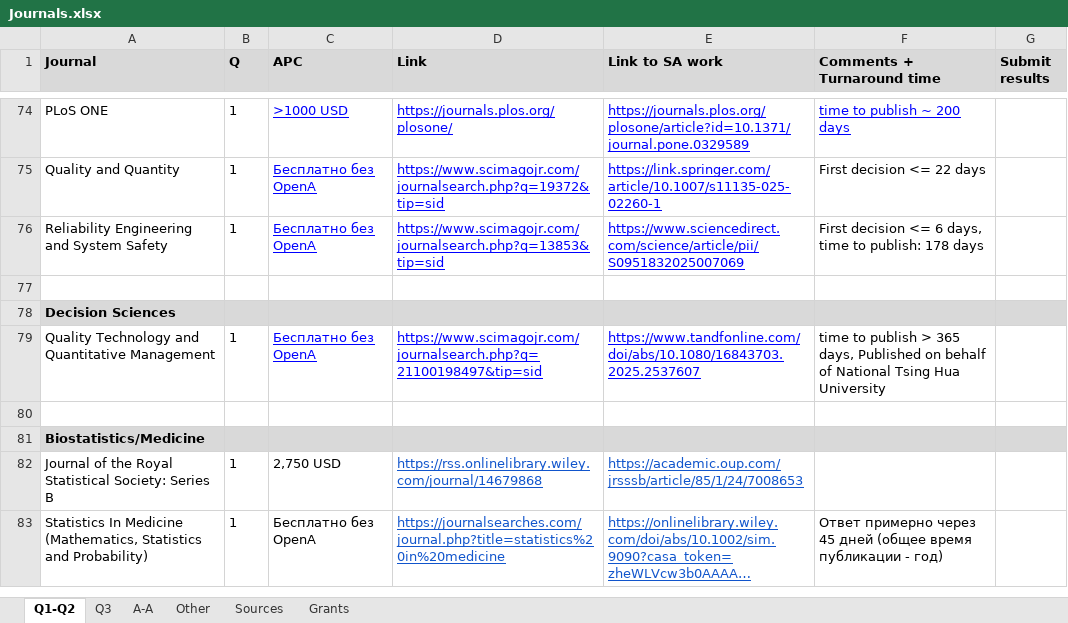
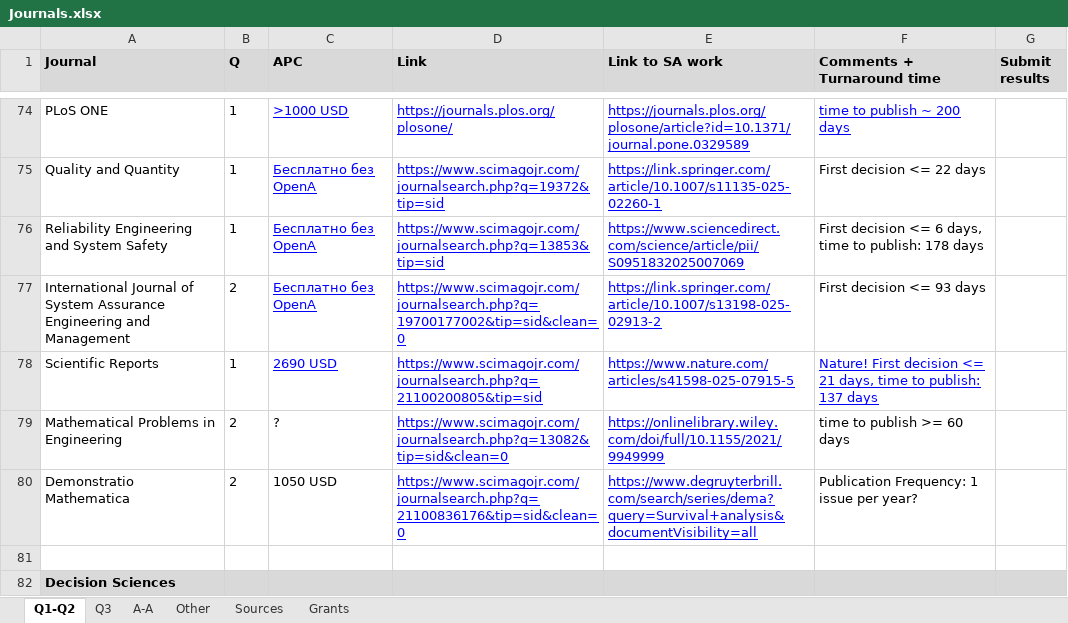
Before and after one commit to iuliivasilev/research-journal-insights, an Excel workbook: source/Journals.xlsx, sheet Q1-Q2, drawn as a sheet; only a part is shown, gaps mark what is left out; the shorter side is filled out with more unchanged rows; long unchanged cells end in …; values as stored, in another font and other column widths than the file's, no borders; charts and pictures not drawn; the diff names each change by its address in the sheet, - before the commit and + after, or states it on an @@ line.

Commit message:
Added several Q1/Q2 journals

```diff
--- a/source/Journals.xlsx (sheet Q1-Q2)
+++ b/source/Journals.xlsx (sheet Q1-Q2)
+row 77: International Journal of System Assurance Engineering and Management | 2 | Бесплатно без OpenA | https://www.scimagojr.com/journalsearch.php?q=19700177002&tip=sid&clean=0 | https://link.springer.com/article/10.1007/s13198-025-02913-2 | First decision <= 93 days
+row 78: Scientific Reports | 1 | 2690 USD | https://www.scimagojr.com/journalsearch.php?q=21100200805&tip=sid | https://www.nature.com/articles/s41598-025-07915-5 | Nature! First decision <= 21 days, time to publish: 137 days
+row 79: Mathematical Problems in Engineering | 2 | ? | https://www.scimagojr.com/journalsearch.php?q=13082&tip=sid&clean=0 | https://onlinelibrary.wiley.com/doi/full/10.1155/2021/9949999 | time to publish >= 60 days
+row 80: Demonstratio Mathematica | 2 | 1050 USD | https://www.scimagojr.com/journalsearch.php?q=21100836176&tip=sid&clean=0 | https://www.degruyterbrill.com/search/series/dema?query=Survival+analysis&documentVisibility=all | Publication Frequency: 1 issue per year?
```
